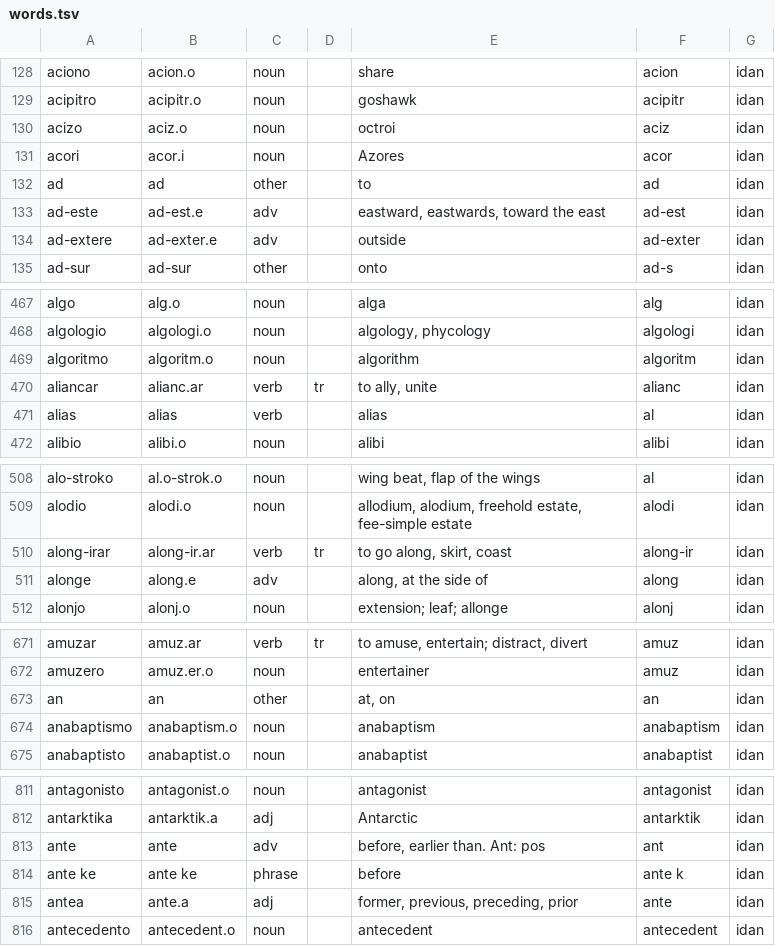
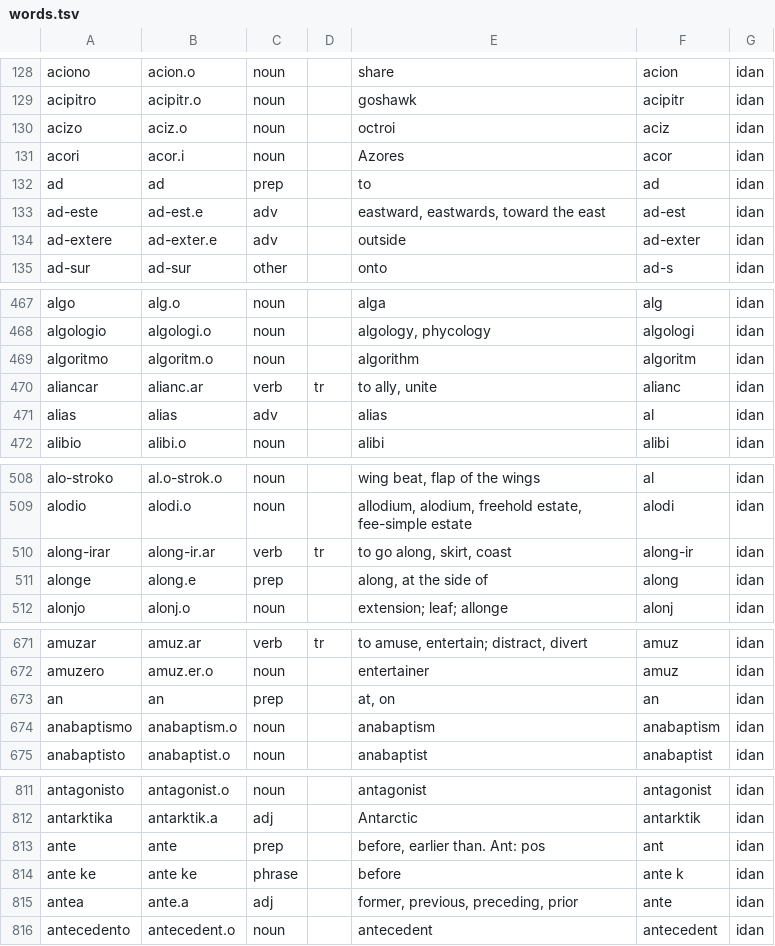
Before and after one commit to ozkar-co/ido, a TSV file: data/words.tsv, drawn as a sheet; only a part is shown, gaps mark what is left out; the diff covers the shown part only.

Commit message:
fix(importer): honor source POS annotations and add interjection support
Parse POS tags such as `{interj.}`, `{prep.}` and `{adv.}` directly from
the source line instead of inferring categories solely from morphology.
Annotated tags now take precedence over the derived guess, so entries
reclassified in `data/words.tsv` (adverbs, prepositions, conjunctions,
pronouns) import with their intended part of speech.

Add Spanish labels for the new categories in `display.py` and emit a
dedicated `PART`/`INTERJECCIÓN` token in `tokens.py` so interjections
are no longer bucketed as `OTHER`. Refresh `data/ido.db` to reflect the
updated lexicon.

```diff
--- a/data/words.tsv
+++ b/data/words.tsv
@@ -131,3 +131,3 @@ acizo	aciz.o	noun		octroi	aciz	idan
 acori	acor.i	noun		Azores	acor	idan
-ad	ad	other		to	ad	idan
+ad	ad	prep		to	ad	idan
 ad-este	ad-est.e	adv		eastward, eastwards, toward the east	ad-est	idan
@@ -470,3 +470,3 @@ algoritmo	algoritm.o	noun		algorithm	algoritm	idan
 aliancar	alianc.ar	verb	tr	to ally, unite	alianc	idan
-alias	alias	verb		alias	al	idan
+alias	alias	adv		alias	al	idan
 alibio	alibi.o	noun		alibi	alibi	idan
@@ -510,3 +510,3 @@ alodio	alodi.o	noun		allodium, alodium, freehold estate, fee-simple estate	alodi
 along-irar	along-ir.ar	verb	tr	to go along, skirt, coast	along-ir	idan
-alonge	along.e	adv		along, at the side of	along	idan
+alonge	along.e	prep		along, at the side of	along	idan
 alonjo	alonj.o	noun		extension; leaf; allonge	alonj	idan
@@ -672,3 +672,3 @@ amuzar	amuz.ar	verb	tr	to amuse, entertain; distract, divert	amuz	idan
 amuzero	amuz.er.o	noun		entertainer	amuz	idan
-an	an	other		at, on	an	idan
+an	an	prep		at, on	an	idan
 anabaptismo	anabaptism.o	noun		anabaptism	anabaptism	idan
@@ -812,3 +812,3 @@ antagonisto	antagonist.o	noun		antagonist	antagonist	idan
 antarktika	antarktik.a	adj		Antarctic	antarktik	idan
-ante	ante	adv		before, earlier than. Ant: pos	ant	idan
+ante	ante	prep		before, earlier than. Ant: pos	ant	idan
 ante ke	ante ke	phrase		before	ante k	idan
```
Also changed, not shown: 1 removed row and 93 edited cells elsewhere in this file, 4 other files.
